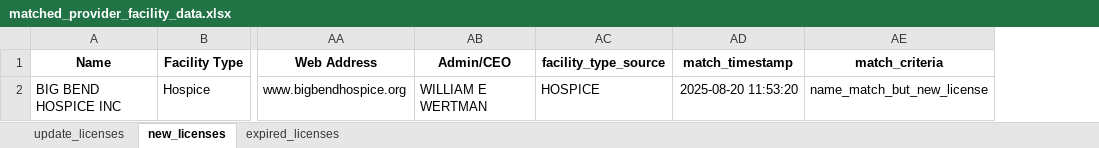
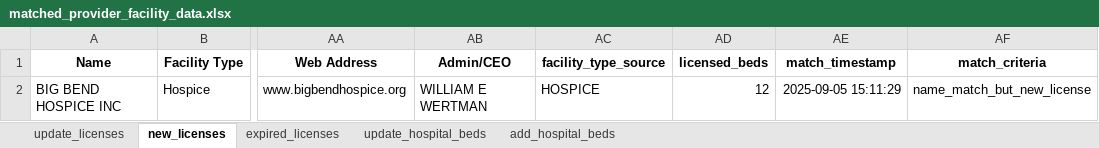
Before and after one commit to mikemena/web-scraper, an Excel workbook: ahca_data/matched_provider_facility_data.xlsx, sheet new_licenses, drawn as a sheet; only a part is shown, gaps mark what is left out; values as stored, in another font and other column widths than the file's, no borders; addresses are those after the commit; the diff names each change by its address in the sheet, - before the commit and + after, or states it on an @@ line.

```diff
--- a/ahca_data/matched_provider_facility_data.xlsx (sheet new_licenses)
+++ b/ahca_data/matched_provider_facility_data.xlsx (sheet new_licenses)
+sheet tab: update_hospital_beds
+sheet tab: add_hospital_beds
+column AD (licensed_beds), row 2: 12
-AE2 (match_timestamp): 2025-08-20 11:53:20
+AE2 (match_timestamp): 2025-09-05 15:11:29
```
Also changed, not shown: sheet update_licenses, sheet expired_licenses, ahca_data/all_facilities.xlsx, ahca_data/filtered_providers.xlsx, 1 other file.
